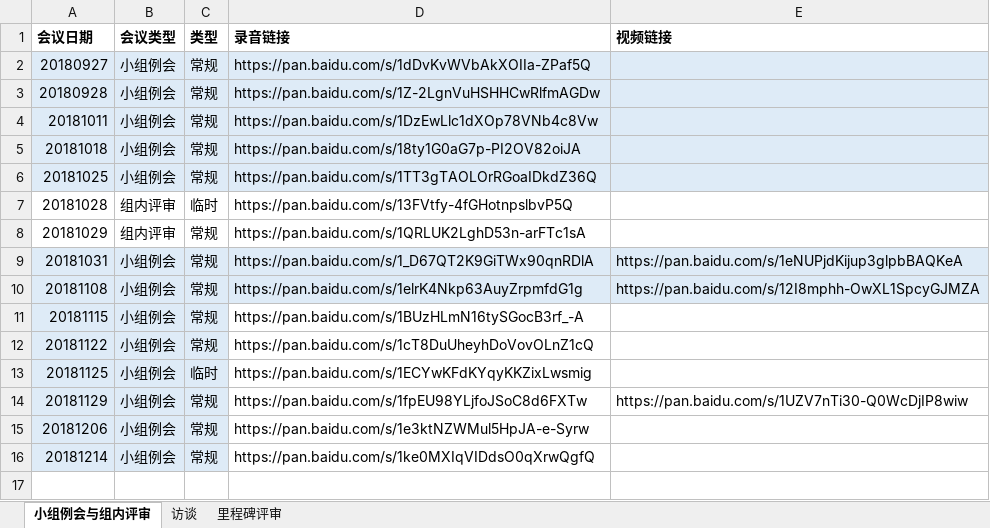
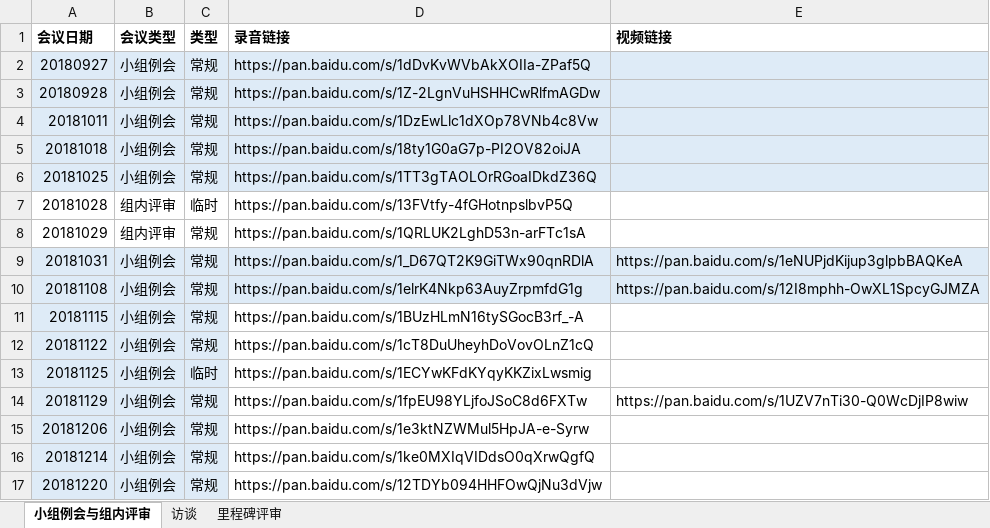
Before and after one commit to Maojiao/PRD, an Excel workbook: 渔乐生活/受控文档/会议纪要/PRD2018-G06-会议录音链接.xlsx, sheet 小组例会与组内评审, drawn as a sheet; values as stored, in another font and other column widths than the file's, no borders; the diff names each change by its address in the sheet, - before the commit and + after, or states it on an @@ line.

```diff
--- a/渔乐生活/受控文档/会议纪要/PRD2018-G06-会议录音链接.xlsx (sheet 小组例会与组内评审)
+++ b/渔乐生活/受控文档/会议纪要/PRD2018-G06-会议录音链接.xlsx (sheet 小组例会与组内评审)
+row 17: 20181220 | 小组例会 | 常规 | https://pan.baidu.com/s/12TDYb094HHFOwQjNu3dVjw
```
Also changed, not shown: 1 other file.
